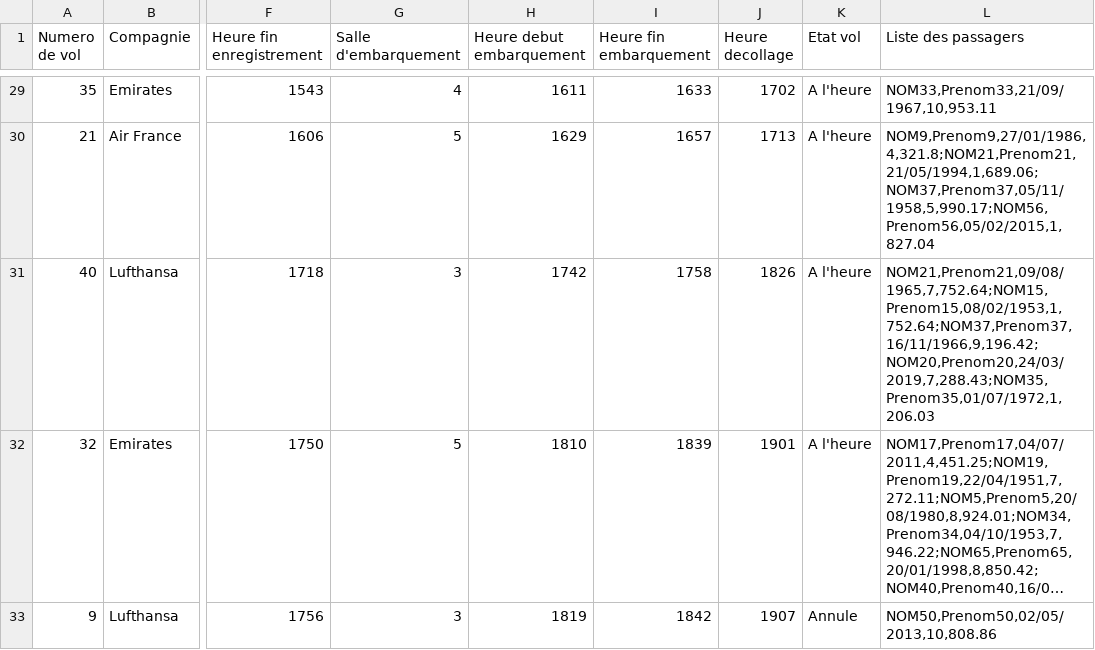
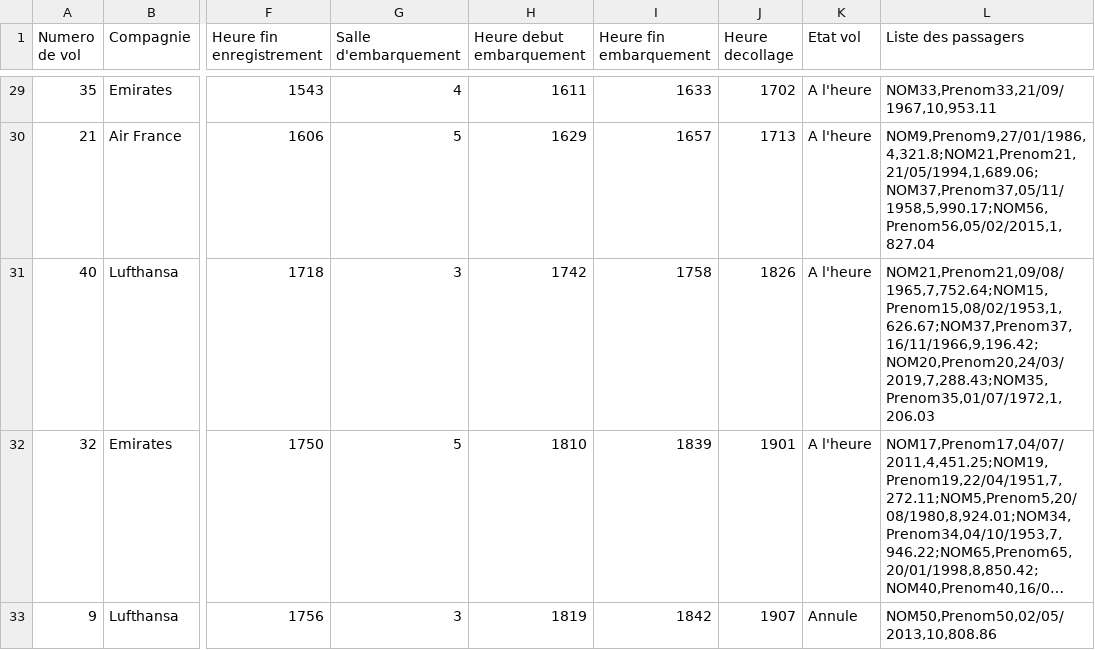
Before and after one commit to Kurama73/Gestion-Air, a CSV file: C/data_vols.csv, drawn as a sheet; only a part is shown, gaps mark what is left out; long unchanged cells end in …; the diff names each change by its address in the sheet, - before the commit and + after, or states it on an @@ line.

```diff
--- a/C/data_vols.csv
+++ b/C/data_vols.csv
-L31 (Liste des passagers): NOM21,Prenom21,09/08/1965,7,752.64;NOM15,Prenom15,08/02/1953,1,752.64;NOM37,Prenom37,16/11/1966,9,196.42;NOM20,Prenom20,24/03/2019,7,288.43;NOM35,Prenom35,01/07/1972,1,206.03
+L31 (Liste des passagers): NOM21,Prenom21,09/08/1965,7,752.64;NOM15,Prenom15,08/02/1953,1,626.67;NOM37,Prenom37,16/11/1966,9,196.42;NOM20,Prenom20,24/03/2019,7,288.43;NOM35,Prenom35,01/07/1972,1,206.03
```
Also changed, not shown: 6 other files.
